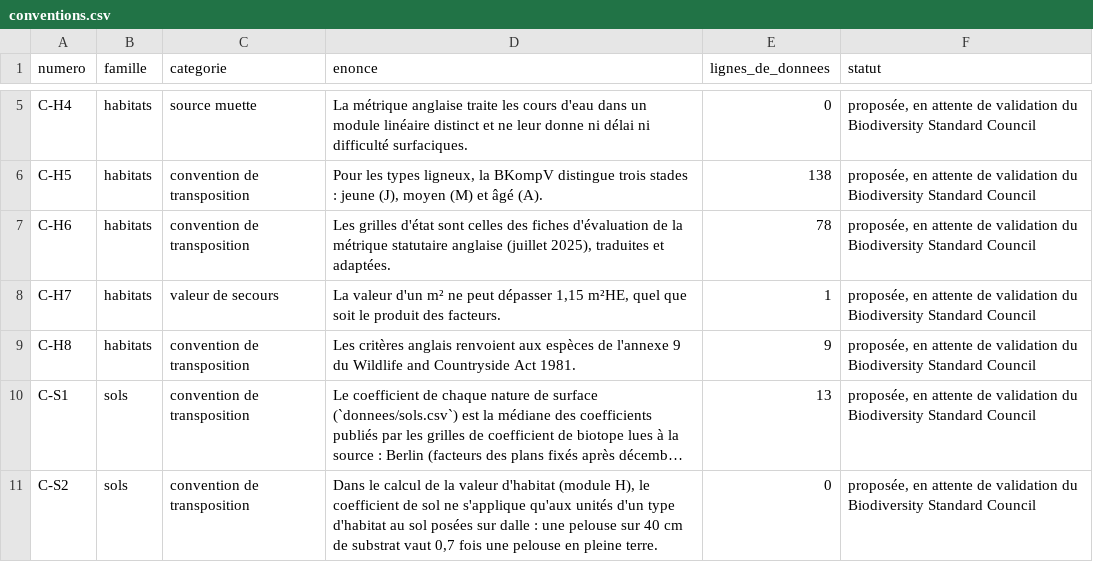
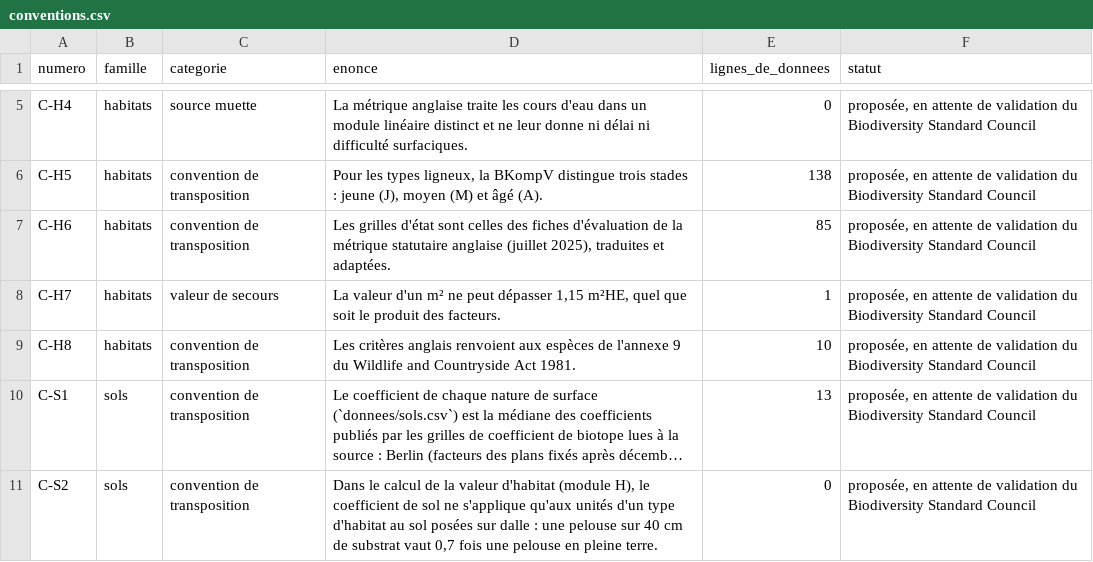
Before and after one commit to normaxis-group/opennat, a CSV file: donnees/conventions.csv, drawn as a sheet; only a part is shown, gaps mark what is left out; long unchanged cells end in …; the diff names each change by its address in the sheet, - before the commit and + after, or states it on an @@ line.

```diff
--- a/donnees/conventions.csv
+++ b/donnees/conventions.csv
-E7 (lignes_de_donnees): 78
+E7 (lignes_de_donnees): 85
-E9 (lignes_de_donnees): 9
+E9 (lignes_de_donnees): 10
```
Also changed, not shown: donnees/etat_criteres.csv, 8 other files.
